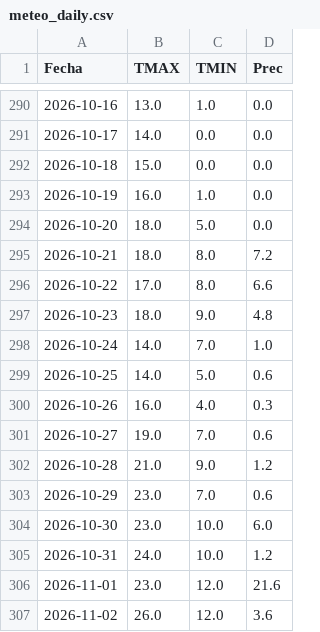
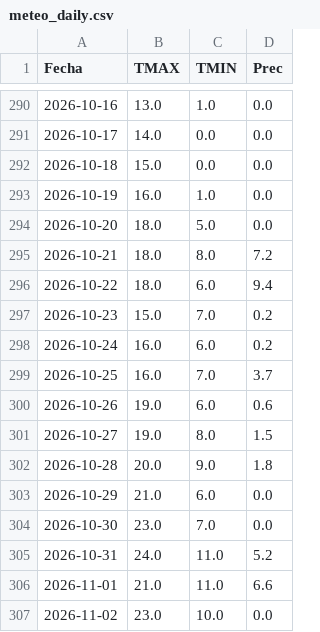
Before and after one commit to PREDWEEM/AVEFAPREDICTOR2026, a CSV file: meteo_daily.csv, drawn as a sheet; only a part is shown, gaps mark what is left out; the diff covers the shown part only.

```diff
--- a/meteo_daily.csv
+++ b/meteo_daily.csv
@@ -295,13 +295,13 @@ Fecha,TMAX,TMIN,Prec
 2026-10-21,18.0,8.0,7.2
-2026-10-22,17.0,8.0,6.6
-2026-10-23,18.0,9.0,4.8
-2026-10-24,14.0,7.0,1.0
-2026-10-25,14.0,5.0,0.6
-2026-10-26,16.0,4.0,0.3
-2026-10-27,19.0,7.0,0.6
-2026-10-28,21.0,9.0,1.2
-2026-10-29,23.0,7.0,0.6
-2026-10-30,23.0,10.0,6.0
-2026-10-31,24.0,10.0,1.2
-2026-11-01,23.0,12.0,21.6
-2026-11-02,26.0,12.0,3.6
+2026-10-22,18.0,6.0,9.4
+2026-10-23,15.0,7.0,0.2
+2026-10-24,16.0,6.0,0.2
+2026-10-25,16.0,7.0,3.7
+2026-10-26,19.0,6.0,0.6
+2026-10-27,19.0,8.0,1.5
+2026-10-28,20.0,9.0,1.8
+2026-10-29,21.0,6.0,0.0
+2026-10-30,23.0,7.0,0.0
+2026-10-31,24.0,11.0,5.2
+2026-11-01,21.0,11.0,6.6
+2026-11-02,23.0,10.0,0.0
```
Also changed, not shown: 1 added row and 3 edited cells elsewhere in this file.
